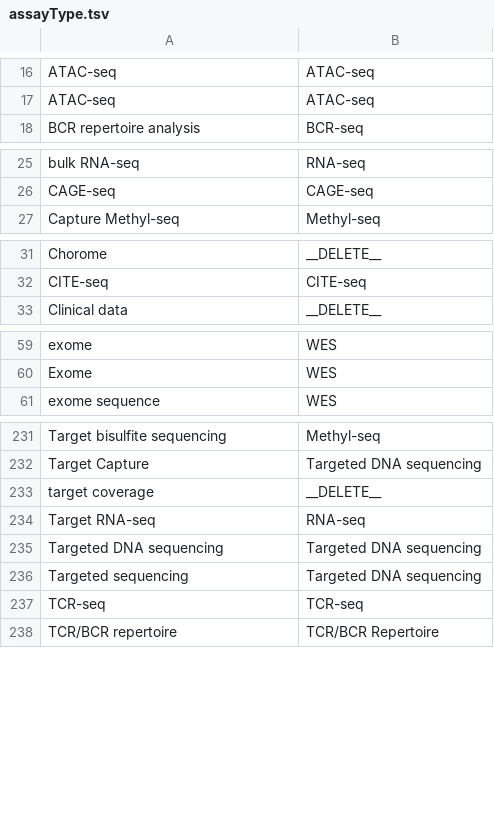
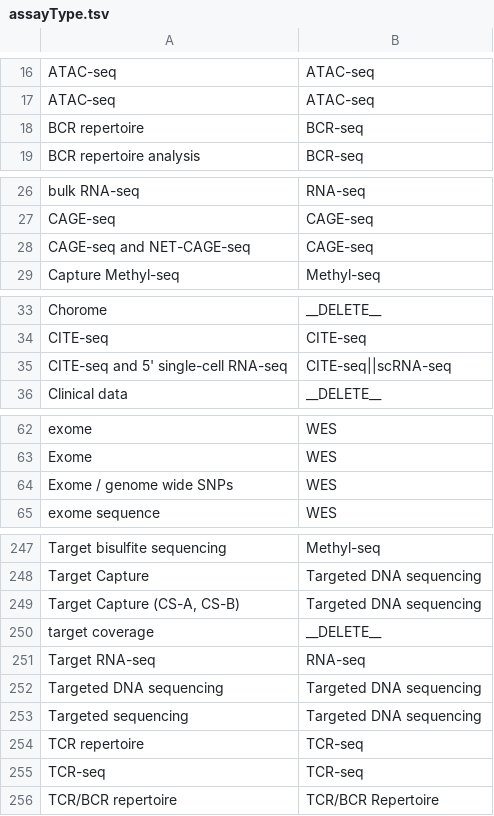
Before and after one commit to dbcls/humandbs, a TSV file: apps/backend/src/crawler/data/facet-mappings/assayType.tsv, drawn as a sheet; only a part is shown, gaps mark what is left out; the diff covers the shown part only; the diff names each change by its address in the sheet, - before the commit and + after, or states it on an @@ line.

```diff
--- a/apps/backend/src/crawler/data/facet-mappings/assayType.tsv
+++ b/apps/backend/src/crawler/data/facet-mappings/assayType.tsv
+row 18: BCR repertoire | BCR-seq
+row 28: CAGE-seq and NET-CAGE-seq | CAGE-seq
+row 35: CITE-seq and 5' single-cell RNA-seq | CITE-seq||scRNA-seq
+row 64: Exome / genome wide SNPs | WES
+row 249: Target Capture (CS-A, CS-B) | Targeted DNA sequencing
+row 254: TCR repertoire | TCR-seq
```
Also changed, not shown: 12 added rows elsewhere in this file, apps/backend/src/crawler/data/facet-mappings/cellLine.tsv, apps/backend/src/crawler/data/facet-mappings/libraryKits.tsv, 8 other files.
